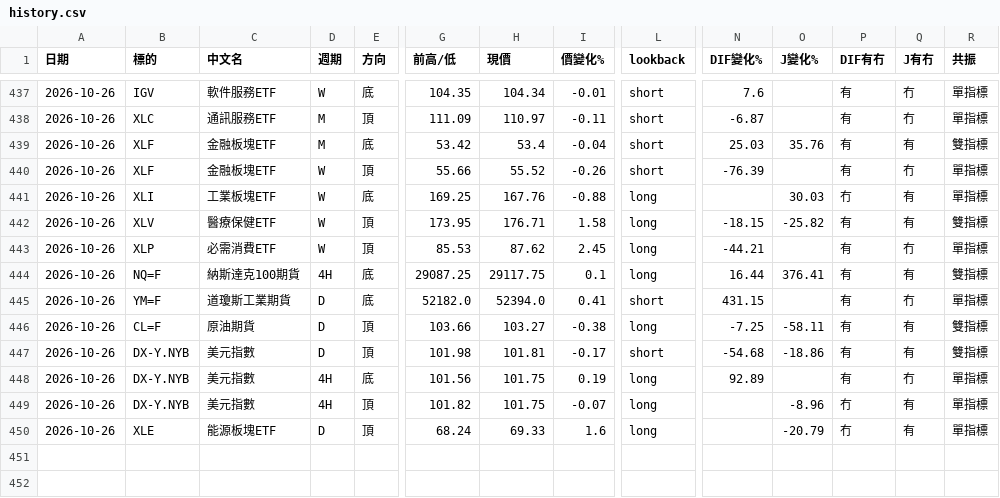
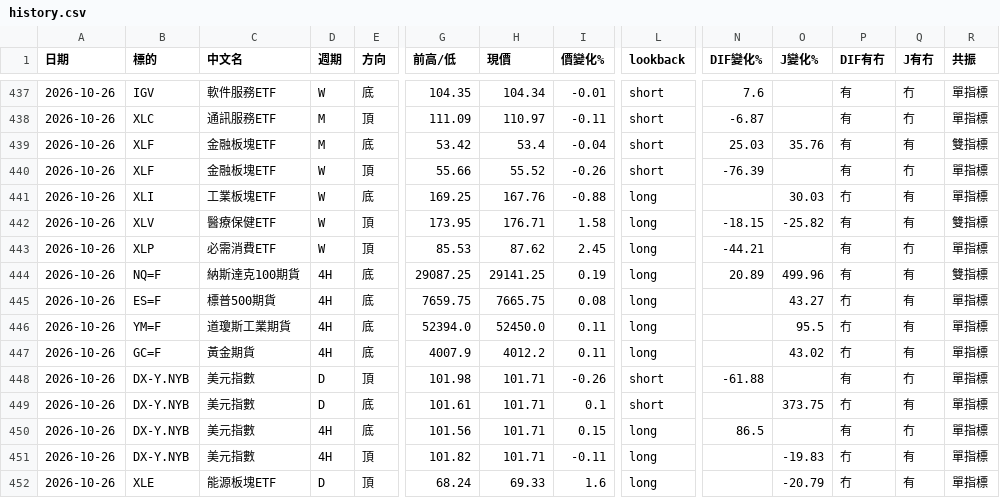
Before and after one commit to sector-div-rader/sector-div-radar, a CSV file: history.csv, drawn as a sheet; only a part is shown, gaps mark what is left out; removed rows and columns are numbered as before the commit, all else as after; rows hold the shown columns only; the diff names each change by its address in the sheet, - before the commit and + after, or states it on an @@ line.

```diff
--- a/history.csv
+++ b/history.csv
-H444 (現價): 29117.75
+H444 (現價): 29141.25
-I444 (價變化%): 0.1
+I444 (價變化%): 0.19
-N444 (DIF變化%): 16.44
+N444 (DIF變化%): 20.89
-O444 (J變化%): 376.41
+O444 (J變化%): 499.96
+row 445: 2026-10-26 | ES=F | 標普500期貨 | 4H | 底 | 7659.75 | 7665.75 | 0.08 | long |  | 43.27 | 冇 | 有 | 單指標
-D446 (週期): D
+D446 (週期): 4H
-G446 (前高/低): 52182.0
+G446 (前高/低): 52394.0
-H446 (現價): 52394.0
+H446 (現價): 52450.0
-I446 (價變化%): 0.41
+I446 (價變化%): 0.11
-L446 (lookback): short
+L446 (lookback): long
-N446 (DIF變化%): 431.15
+N446 (DIF變化%): (empty)
-O446 (J變化%): (empty)
+O446 (J變化%): 95.5
-P446 (DIF有冇): 有
+P446 (DIF有冇): 冇
-Q446 (J有冇): 冇
+Q446 (J有冇): 有
-row 446: 2026-10-26 | CL=F | 原油期貨 | D | 頂 | 103.66 | 103.27 | -0.38 | long | -7.25 | -58.11 | 有 | 有 | 雙指標
+row 447: 2026-10-26 | GC=F | 黃金期貨 | 4H | 底 | 4007.9 | 4012.2 | 0.11 | long |  | 43.02 | 冇 | 有 | 單指標
-H448 (現價): 101.81
+H448 (現價): 101.71
-I448 (價變化%): -0.17
+I448 (價變化%): -0.26
-N448 (DIF變化%): -54.68
+N448 (DIF變化%): -61.88
-O448 (J變化%): -18.86
+O448 (J變化%): (empty)
-Q448 (J有冇): 有
+Q448 (J有冇): 冇
-R448 (共振): 雙指標
+R448 (共振): 單指標
+row 449: 2026-10-26 | DX-Y.NYB | 美元指數 | D | 底 | 101.61 | 101.71 | 0.1 | short |  | 373.75 | 冇 | 有 | 單指標
-H450:H451 (現價): 101.75
+H450:H451 (現價): 101.71
-I450 (價變化%): 0.19
+I450 (價變化%): 0.15
-N450 (DIF變化%): 92.89
+N450 (DIF變化%): 86.5
-I451 (價變化%): -0.07
+I451 (價變化%): -0.11
-O451 (J變化%): -8.96
+O451 (J變化%): -19.83
```
Also changed, not shown: 2 other files.
